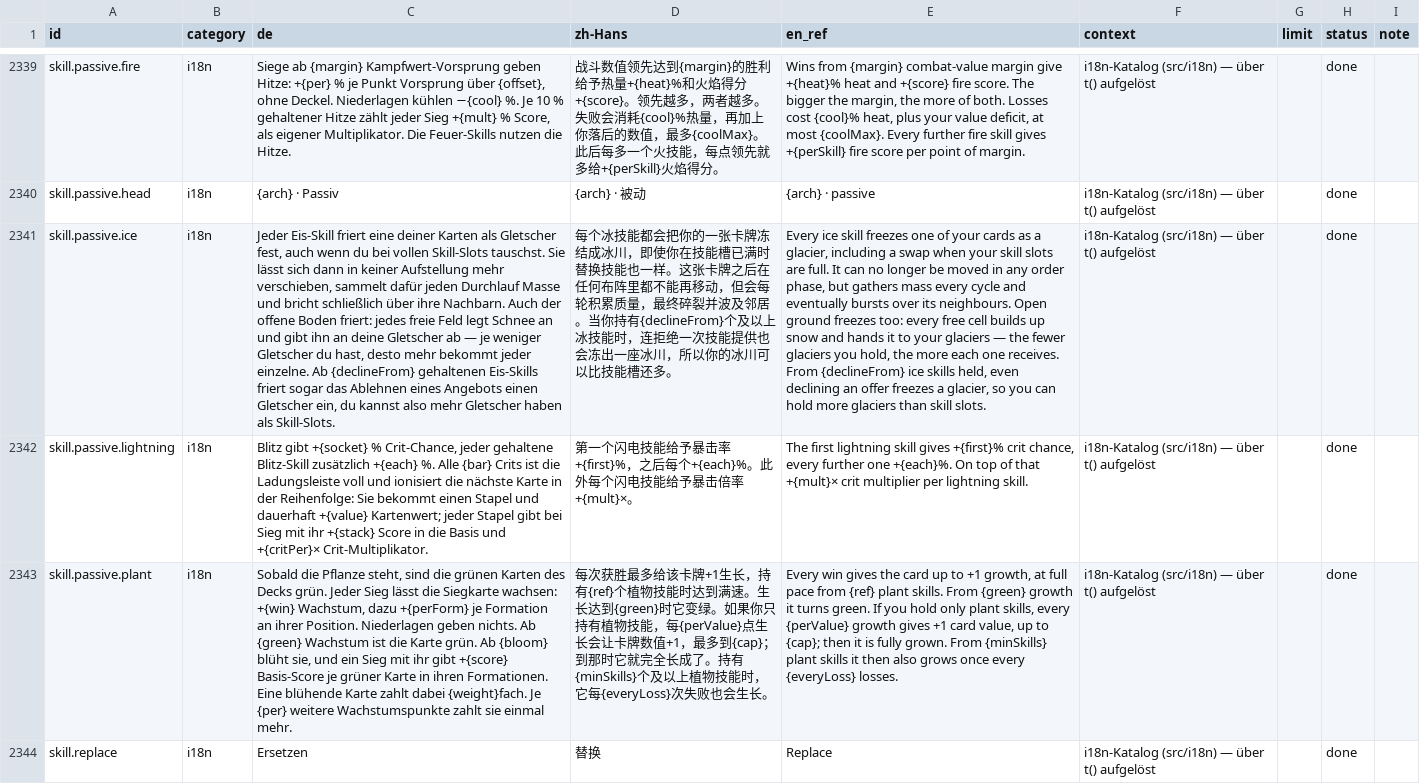
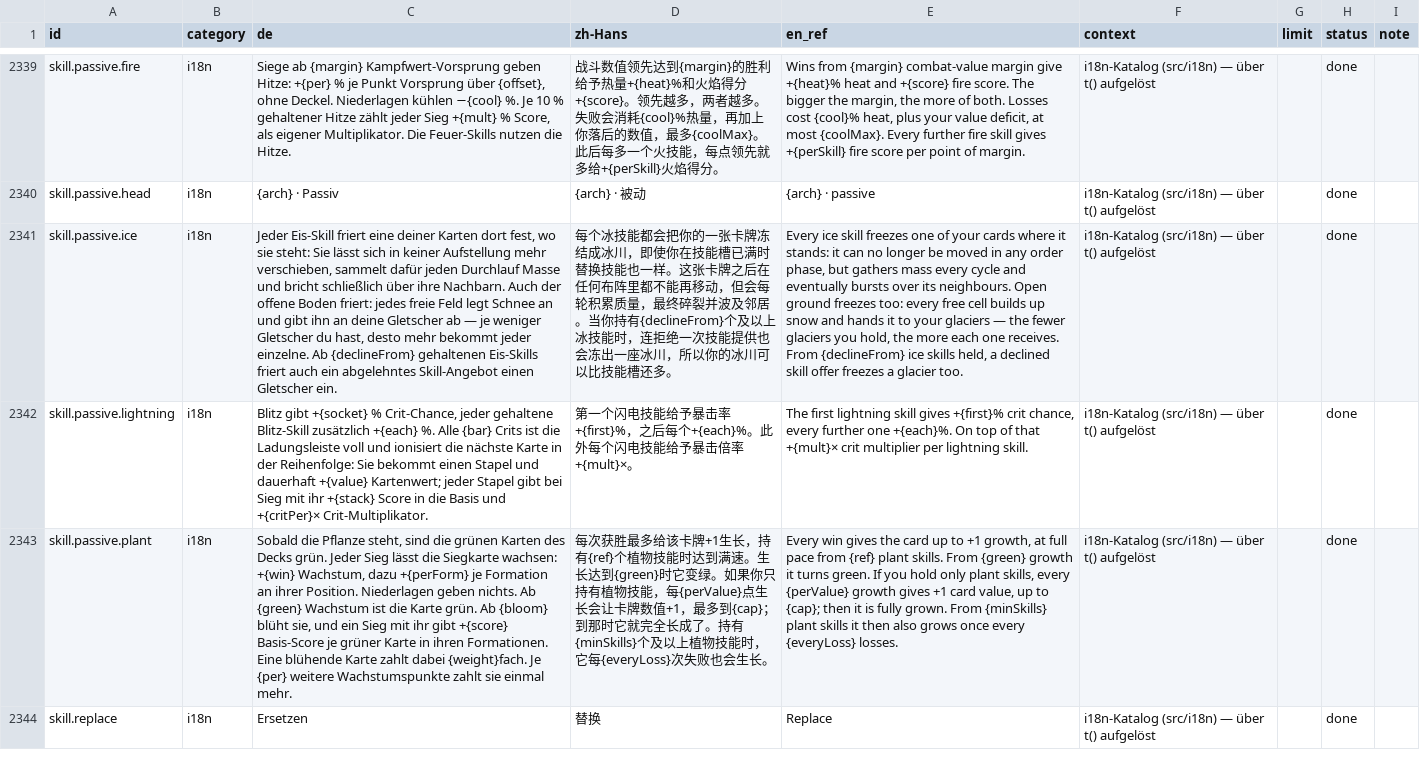
Before and after one commit to GitGudMonkeh/autostich, a CSV file: docs/localization/strings_zh-Hans.csv, drawn as a sheet; only a part is shown, gaps mark what is left out; the diff names each change by its address in the sheet, - before the commit and + after, or states it on an @@ line.

```diff
--- a/docs/localization/strings_zh-Hans.csv
+++ b/docs/localization/strings_zh-Hans.csv
-C2341 (de): …deiner Karten als Gletscher fest, auch wenn du bei vollen Skill-Slots tauschst. Sie lässt sich dann in keiner Aufstellung mehr verschieben, sammelt dafür jeden Durchlauf Masse und bricht schließlich über ihre Nachbarn. Auch der offene Boden friert: jedes freie Feld legt Schnee an und gibt ihn an deine Gletscher ab — je weniger Gletscher du hast, desto mehr bekommt jeder einzelne. Ab {declineFrom} gehaltenen Eis-Skills friert sogar das Ablehnen eines Angebots einen Gletscher ein, du kannst also mehr Gletscher haben als Skill-Slots.
+C2341 (de): …deiner Karten dort fest, wo sie steht: Sie lässt sich in keiner Aufstellung mehr verschieben, sammelt dafür jeden Durchlauf Masse und bricht schließlich über ihre Nachbarn. Auch der offene Boden friert: jedes freie Feld legt Schnee an und gibt ihn an deine Gletscher ab — je weniger Gletscher du hast, desto mehr bekommt jeder einzelne. Ab {declineFrom} gehaltenen Eis-Skills friert auch ein abgelehntes Skill-Angebot einen Gletscher ein.
-E2341 (en_ref): …your cards as a glacier, including a swap when your skill slots are full. It can no longer be moved in any order phase, but gathers mass every cycle and eventually bursts over its neighbours. Open ground freezes too: every free cell builds up snow and hands it to your glaciers — the fewer glaciers you hold, the more each one receives. From {declineFrom} ice skills held, even declining an offer freezes a glacier, so you can hold more glaciers than skill slots.
+E2341 (en_ref): …your cards where it stands: it can no longer be moved in any order phase, but gathers mass every cycle and eventually bursts over its neighbours. Open ground freezes too: every free cell builds up snow and hands it to your glaciers — the fewer glaciers you hold, the more each one receives. From {declineFrom} ice skills held, a declined skill offer freezes a glacier too.
```
Also changed, not shown: docs/localization/strings_de_pixi_2026-08-15.csv, docs/localization/strings_es.csv, 6 other files.
